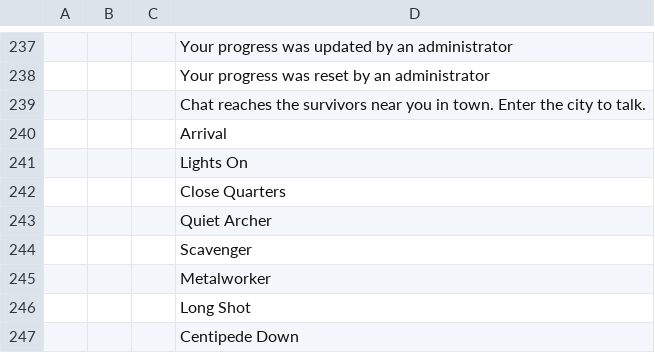
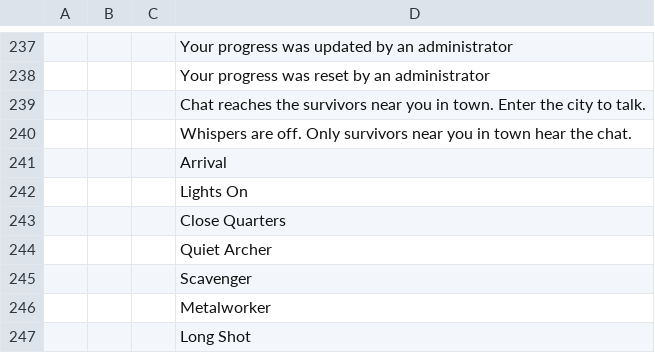
Before and after one commit to devconnecting1/meu-jogo-beta, a CSV file: design/locale/ProjectZ.csv, drawn as a sheet; only a part is shown, gaps mark what is left out; the shorter side is filled out with more unchanged rows; the diff names each change by its address in the sheet, - before the commit and + after, or states it on an @@ line.

```diff
--- a/design/locale/ProjectZ.csv
+++ b/design/locale/ProjectZ.csv
+row 240:  |  |  | Whispers are off. Only survivors near you in town hear the chat.
```
Also changed, not shown: 19 other files.
